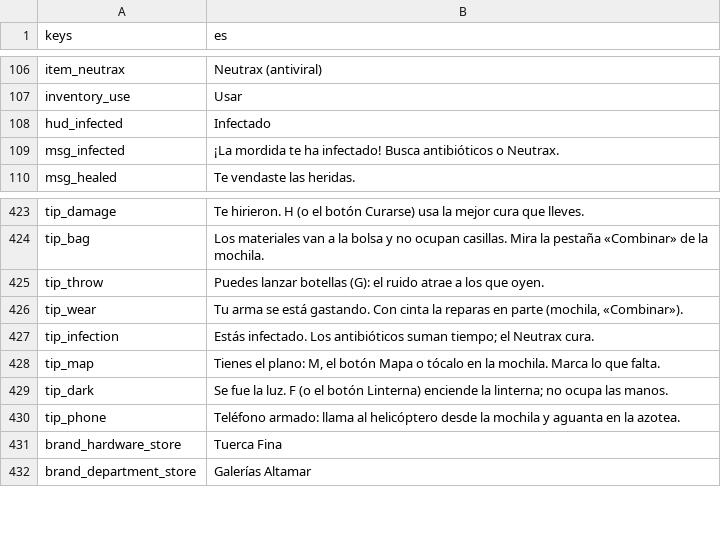
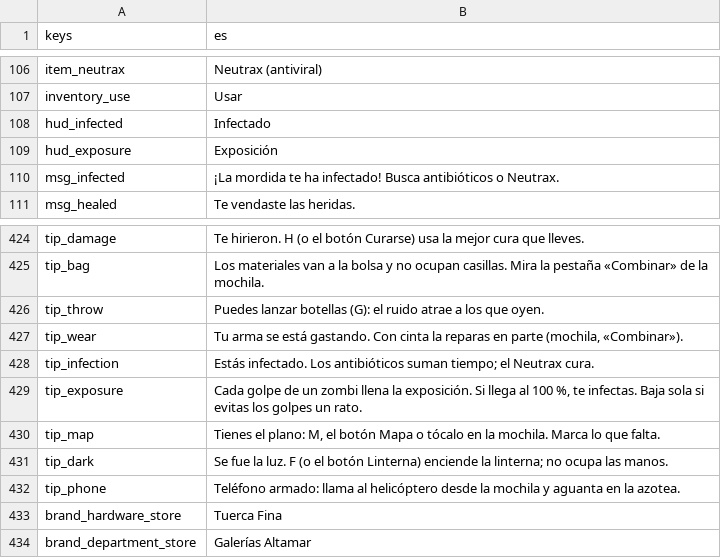
Before and after one commit to Dannnyusssssss/dead-shift-3D, a CSV file: game/data/texts/texts.csv, drawn as a sheet; only a part is shown, gaps mark what is left out; the diff names each change by its address in the sheet, - before the commit and + after, or states it on an @@ line.

Commit message:
feat: hito 3.2 - contagio por barra de exposición y chaleco a la medida del cuerpo

```diff
--- a/game/data/texts/texts.csv
+++ b/game/data/texts/texts.csv
+row 109: hud_exposure | Exposición
+row 429: tip_exposure | Cada golpe de un zombi llena la exposición. Si llega al 100 %, te infectas. Baja sola si evitas los golpes un rato.
```
Also changed, not shown: 34 other files.
